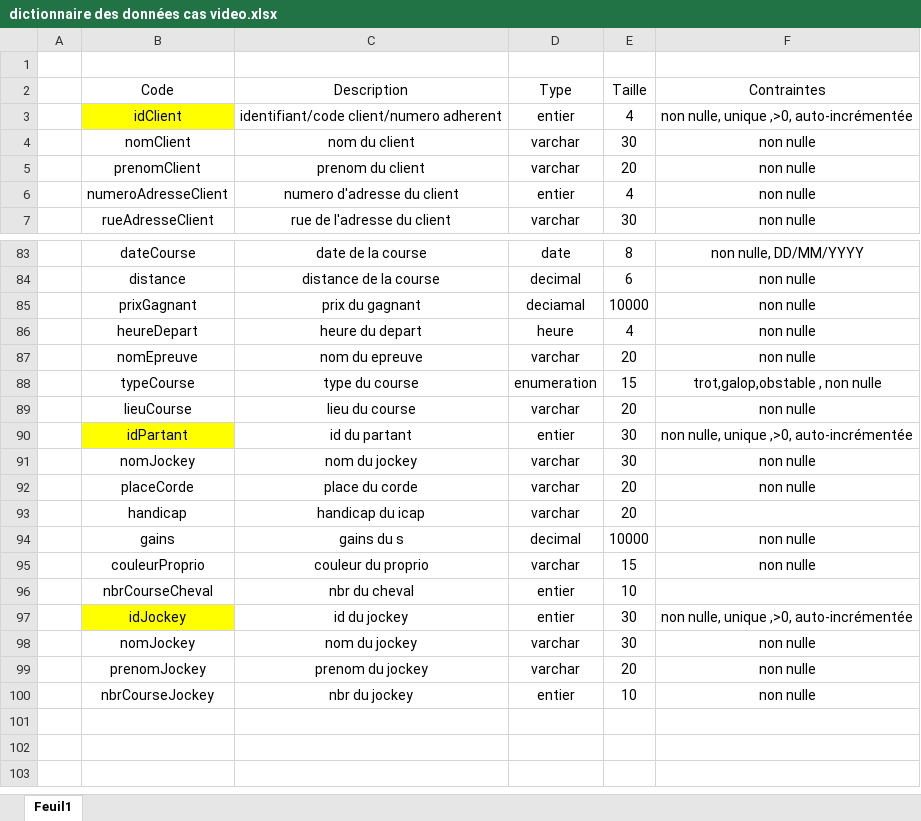
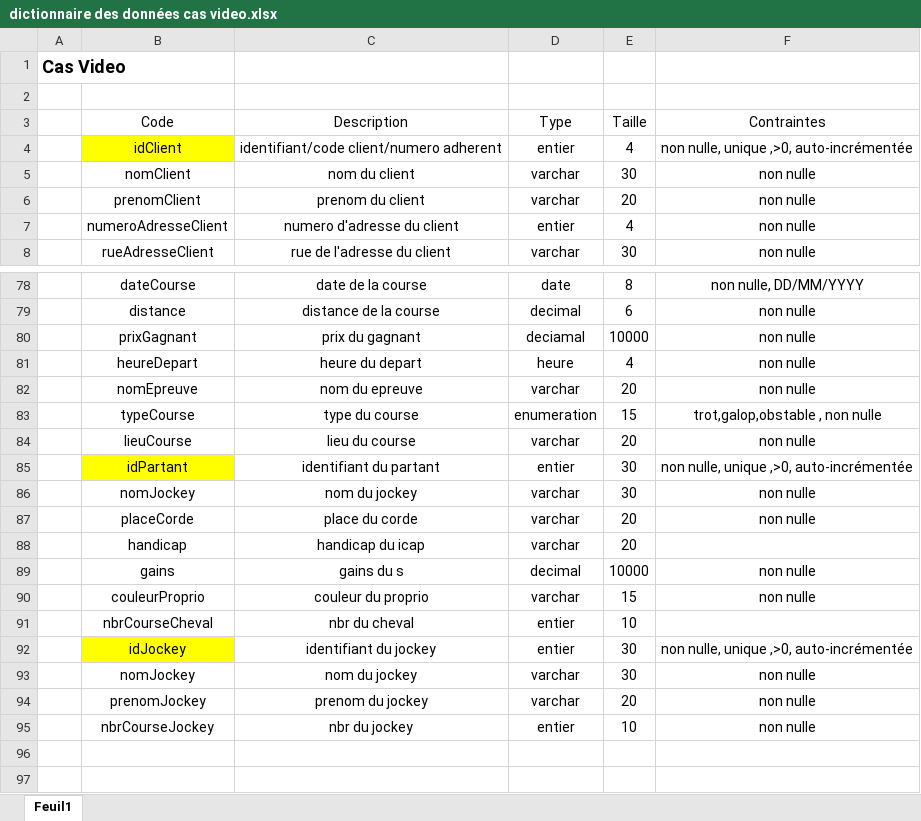
Before and after one commit to veropedro/CDA, an Excel workbook: Merise/dictionnaire des données cas video.xlsx, sheet Feuil1, drawn as a sheet; only a part is shown, gaps mark what is left out; the shorter side is filled out with more unchanged rows; values as stored, in another font and other column widths than the file's, no borders; table styles not drawn; addresses are those after the commit; the diff covers the shown part only; the diff names each change by its address in the sheet, - before the commit and + after, or states it on an @@ line.

Commit message:
ajout exam merise

```diff
--- a/Merise/dictionnaire des données cas video.xlsx (sheet Feuil1)
+++ b/Merise/dictionnaire des données cas video.xlsx (sheet Feuil1)
+row 1: Cas Video
-C85: id du partant
+C85: identifiant du partant
-C92: id du jockey
+C92: identifiant du jockey
```
Also changed, not shown: 10 added rows and 14 removed rows elsewhere in this sheet, 7 other files.
